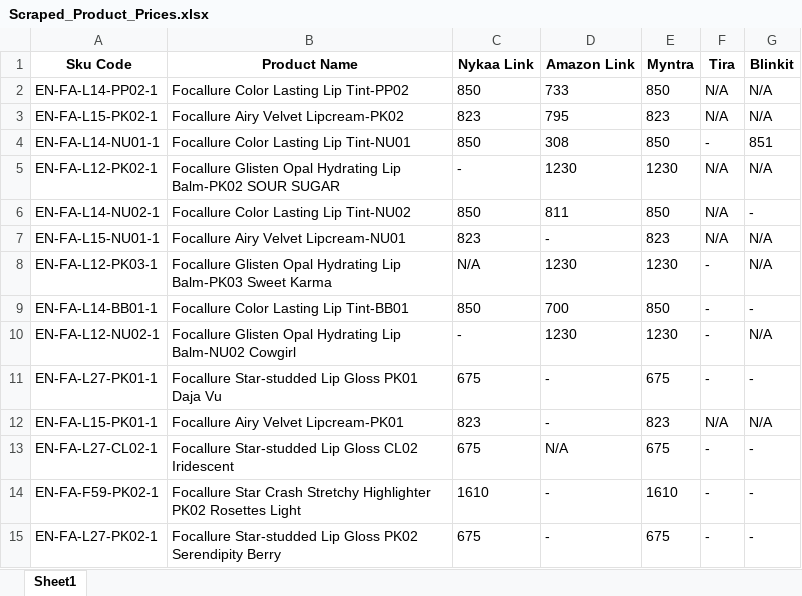
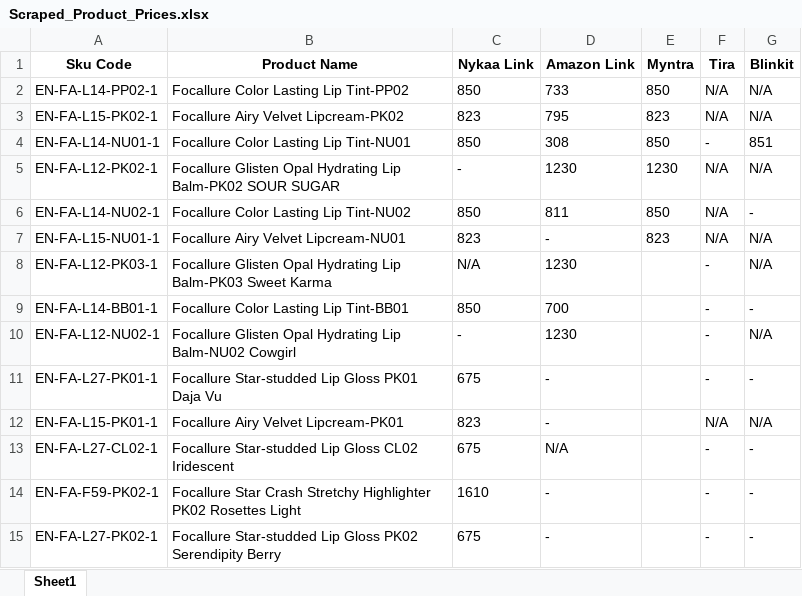
Before and after one commit to Lalithapa/Data-Scrapper, an Excel workbook: Scraped_Product_Prices.xlsx, sheet Sheet1, drawn as a sheet; values as stored, in another font and other column widths than the file's, no borders; the diff names each change by its address in the sheet, - before the commit and + after, or states it on an @@ line.

```diff
--- a/Scraped_Product_Prices.xlsx (sheet Sheet1)
+++ b/Scraped_Product_Prices.xlsx (sheet Sheet1)
-E8 (Myntra): 1230
+E8 (Myntra): (empty)
-E9 (Myntra): 850
+E9 (Myntra): (empty)
-E10 (Myntra): 1230
+E10 (Myntra): (empty)
-E11 (Myntra): 675
+E11 (Myntra): (empty)
-E12 (Myntra): 823
+E12 (Myntra): (empty)
-E13 (Myntra): 675
+E13 (Myntra): (empty)
-E14 (Myntra): 1610
+E14 (Myntra): (empty)
-E15 (Myntra): 675
+E15 (Myntra): (empty)
```
Also changed, not shown: 2 other files.
